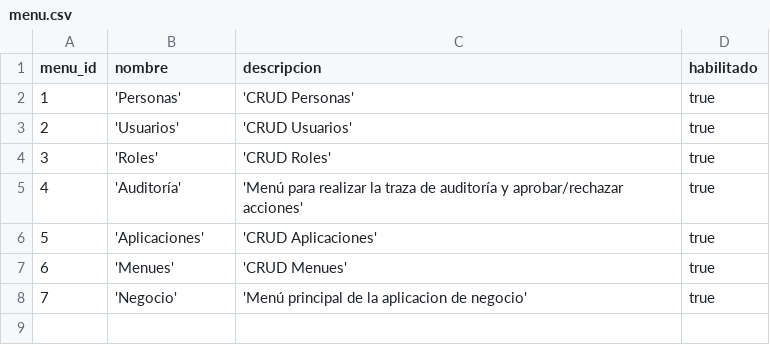
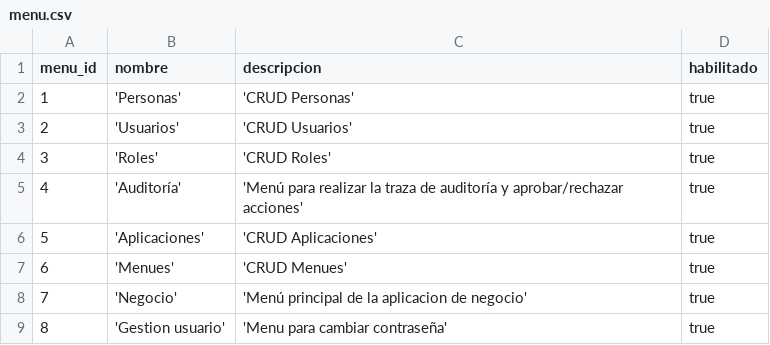
Before and after one commit to nicolaspavon/proyectoBD, a CSV file: ProyectoBD/src/DumpInicial/menu.csv, drawn as a sheet; the diff names each change by its address in the sheet, - before the commit and + after, or states it on an @@ line.

Commit message:
menu cambiar contraseña

```diff
--- a/ProyectoBD/src/DumpInicial/menu.csv
+++ b/ProyectoBD/src/DumpInicial/menu.csv
+row 9: 8 | 'Gestion usuario' | 'Menu para cambiar contraseña' | true
```
Also changed, not shown: ProyectoBD/src/DumpInicial/funcionalidad.csv, ProyectoBD/src/DumpInicial/menu_funcionalidad.csv, 10 other files.
